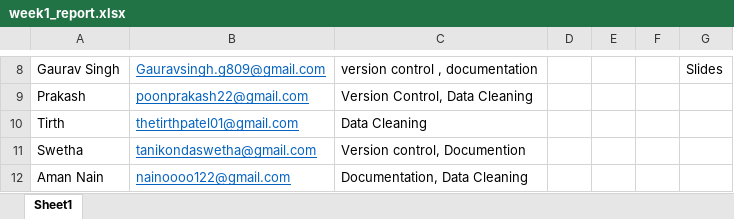
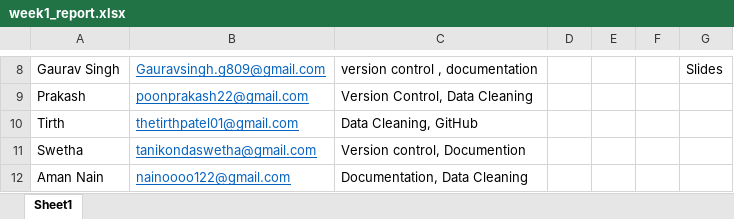
Before and after one commit to prakash-pun/heart-disease-prediction, an Excel workbook: reports/week1_report.xlsx, sheet Sheet1, drawn as a sheet; only a part is shown, gaps mark what is left out; values as stored, in another font and other column widths than the file's, no borders; table styles not drawn; the diff names each change by its address in the sheet, - before the commit and + after, or states it on an @@ line.

```diff
--- a/reports/week1_report.xlsx (sheet Sheet1)
+++ b/reports/week1_report.xlsx (sheet Sheet1)
-C10: Data Cleaning
+C10: Data Cleaning, GitHub
```
Also changed, not shown: 2 other files.
